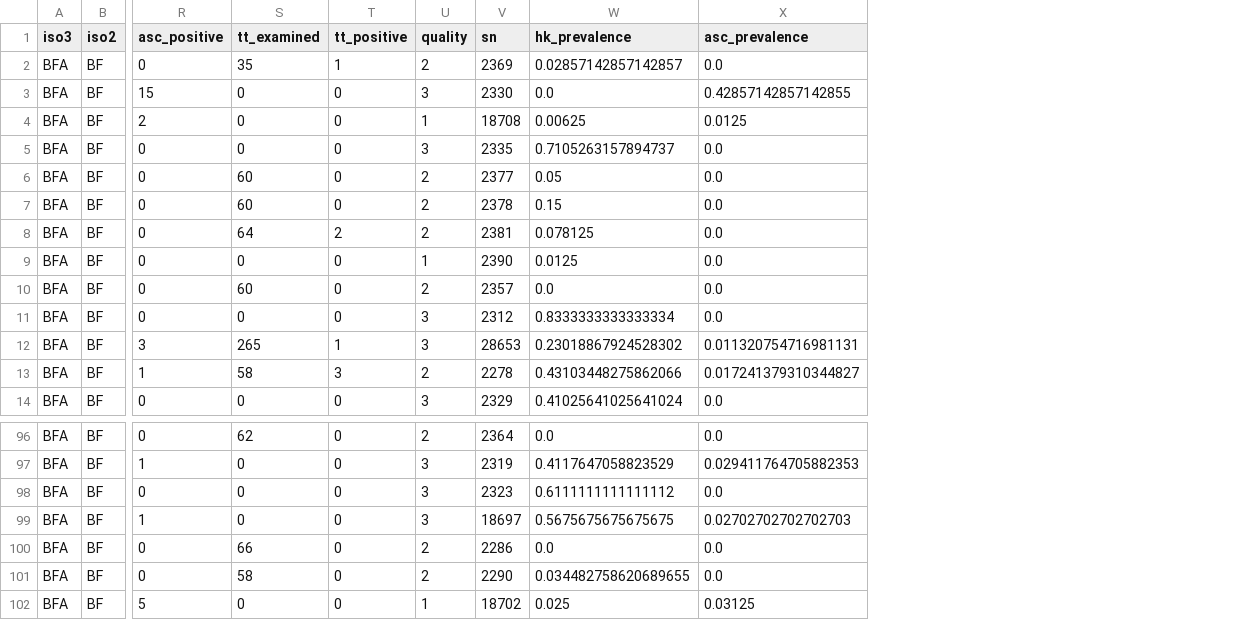
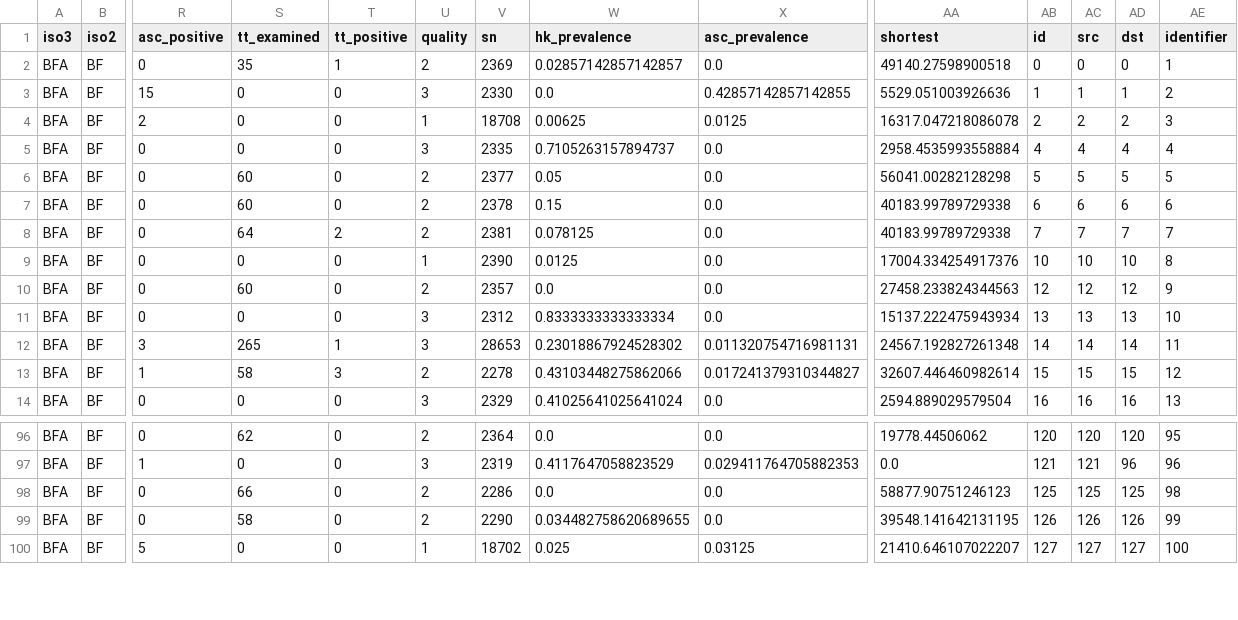
Before and after one commit to helminthiases/infections, a CSV file: warehouse/data/ESPEN/experiments/reduced/BF.csv, drawn as a sheet; only a part is shown, gaps mark what is left out; removed rows and columns are numbered as before the commit, all else as after; rows hold the shown columns only; the diff names each change by its address in the sheet, - before the commit and + after, or states it on an @@ line.

```diff
--- a/warehouse/data/ESPEN/experiments/reduced/BF.csv
+++ b/warehouse/data/ESPEN/experiments/reduced/BF.csv
+column AA (shortest), rows 2-14: 49140.27598900518 | 5529.051003926636 | 16317.047218086078 | 2958.4535993558884 | 56041.00282128298 | 40183.99789729338 | 40183.99789729338 | 17004.334254917376 | 27458.233824344563 | 15137.222475943934 | 24567.192827261348 | 32607.446460982614 | 2594.889029579504; rows 96-100: 19778.44506062 | 0.0 | 58877.90751246123 | 39548.141642131195 | 21410.646107022207
+column AB (id), rows 2-14: 0 | 1 | 2 | 4 | 5 | 6 | 7 | 10 | 12 | 13 | 14 | 15 | 16; rows 96-100: 120 | 121 | 125 | 126 | 127
+column AC (src), rows 2-14: 0 | 1 | 2 | 4 | 5 | 6 | 7 | 10 | 12 | 13 | 14 | 15 | 16; rows 96-100: 120 | 121 | 125 | 126 | 127
+column AD (dst), rows 2-14: 0 | 1 | 2 | 4 | 5 | 6 | 7 | 10 | 12 | 13 | 14 | 15 | 16; rows 96-100: 120 | 96 | 125 | 126 | 127
+column AE (identifier), rows 2-14: 1 | 2 | 3 | 4 | 5 | 6 | 7 | 8 | 9 | 10 | 11 | 12 | 13; rows 96-100: 95 | 96 | 98 | 99 | 100
-row 98: BFA | BF | 0 | 0 | 0 | 3 | 2323 | 0.6111111111111112 | 0.0
-row 99: BFA | BF | 1 | 0 | 0 | 3 | 18697 | 0.5675675675675675 | 0.02702702702702703
```
Also changed, not shown: warehouse/data/ESPEN/experiments/reduced/AO.csv, warehouse/data/ESPEN/experiments/reduced/MG.csv, 34 other files.
